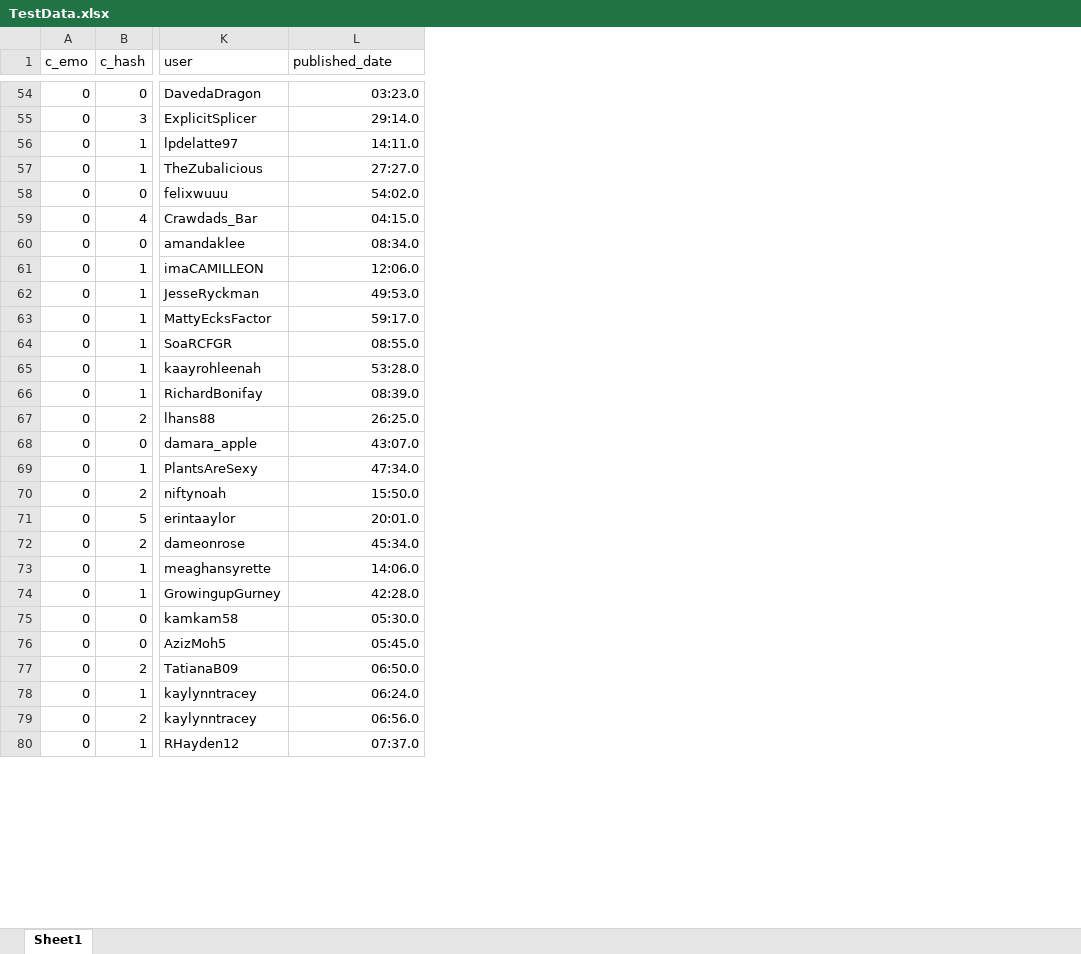
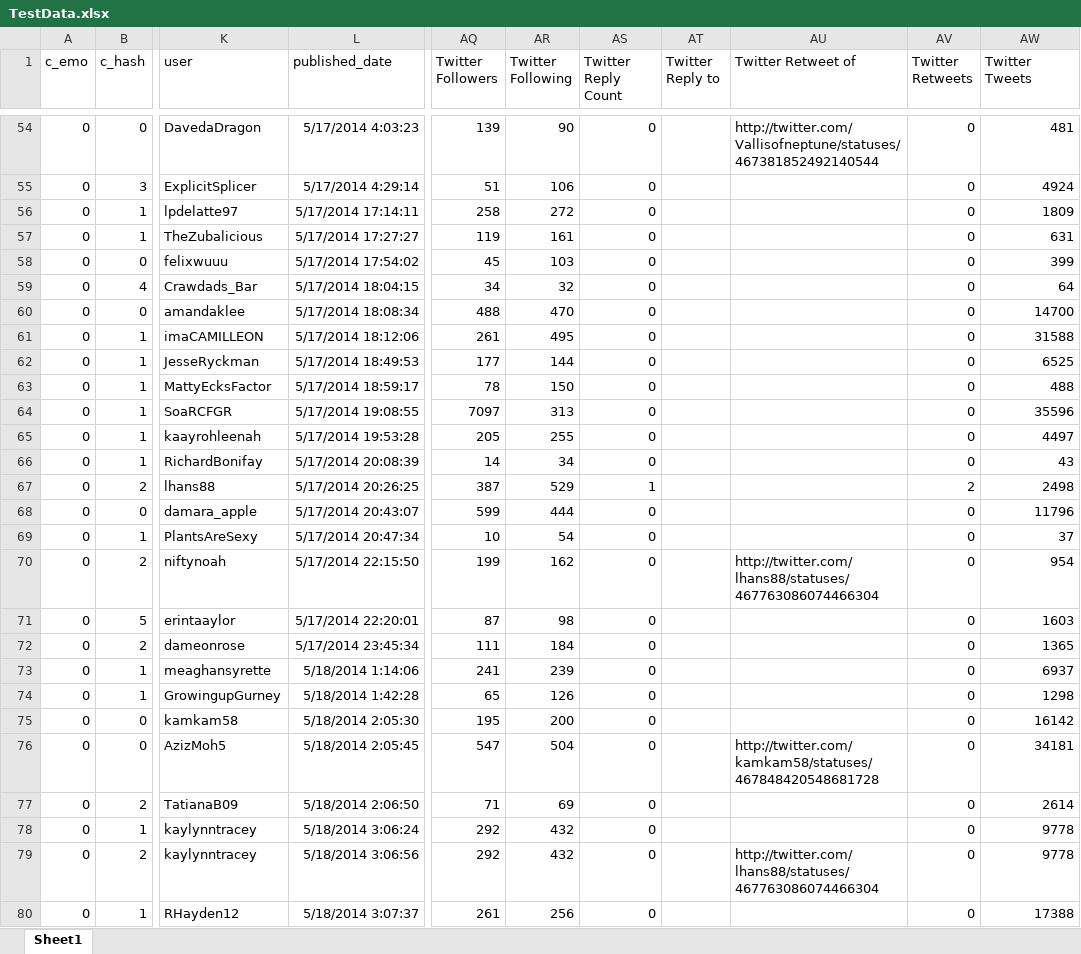
Before and after one commit to napsternxg/SentimentSocialNets, an Excel workbook: TestData.xlsx, sheet Sheet1, drawn as a sheet; only a part is shown, gaps mark what is left out; values as stored, in another font and other column widths than the file's, no borders; the diff covers the shown part only; the diff names each change by its address in the sheet, - before the commit and + after, or states it on an @@ line.

```diff
--- a/TestData.xlsx (sheet Sheet1)
+++ b/TestData.xlsx (sheet Sheet1)
+column AQ (Twitter Followers), rows 54-80: 139 | 51 | 258 | 119 | 45 | 34 | 488 | 261 | 177 | 78 | 7097 | 205 | 14 | 387 | 599 | 10 | 199 | 87 | 111 | 241 | 65 | 195 | 547 | 71 | 292 | 292 | 261
+column AR (Twitter Following), rows 54-80: 90 | 106 | 272 | 161 | 103 | 32 | 470 | 495 | 144 | 150 | 313 | 255 | 34 | 529 | 444 | 54 | 162 | 98 | 184 | 239 | 126 | 200 | 504 | 69 | 432 | 432 | 256
+column AS (Twitter Reply Count), rows 54-80: 0 | 0 | 0 | 0 | 0 | 0 | 0 | 0 | 0 | 0 | 0 | 0 | 0 | 1 | 0 | 0 | 0 | 0 | 0 | 0 | 0 | 0 | 0 | 0 | 0 | 0 | 0
+column AT (Twitter Reply to), empty
+column AU (Twitter Retweet of), rows 54-79: http://twitter.com/Vallisofneptune/statuses/467381852492140544 |  |  |  |  |  |  |  |  |  |  |  |  |  |  |  | http://twitter.com/lhans88/statuses/467763086074466304 |  |  |  |  |  | http://twitter.com/kamkam58/statuses/467848420548681728 |  |  | http://twitter.com/lhans88/statuses/467763086074466304
+column AV (Twitter Retweets), rows 54-80: 0 | 0 | 0 | 0 | 0 | 0 | 0 | 0 | 0 | 0 | 0 | 0 | 0 | 2 | 0 | 0 | 0 | 0 | 0 | 0 | 0 | 0 | 0 | 0 | 0 | 0 | 0
+column AW (Twitter Tweets), rows 54-80: 481 | 4924 | 1809 | 631 | 399 | 64 | 14700 | 31588 | 6525 | 488 | 35596 | 4497 | 43 | 2498 | 11796 | 37 | 954 | 1603 | 1365 | 6937 | 1298 | 16142 | 34181 | 2614 | 9778 | 9778 | 17388
-L54 (published_date): 03:23.0
+L54 (published_date): 5/17/2014 4:03:23
-L55 (published_date): 29:14.0
+L55 (published_date): 5/17/2014 4:29:14
-L56 (published_date): 14:11.0
+L56 (published_date): 5/17/2014 17:14:11
-L57 (published_date): 27:27.0
+L57 (published_date): 5/17/2014 17:27:27
-L58 (published_date): 54:02.0
+L58 (published_date): 5/17/2014 17:54:02
-L59 (published_date): 04:15.0
+L59 (published_date): 5/17/2014 18:04:15
-L60 (published_date): 08:34.0
+L60 (published_date): 5/17/2014 18:08:34
-L61 (published_date): 12:06.0
+L61 (published_date): 5/17/2014 18:12:06
-L62 (published_date): 49:53.0
+L62 (published_date): 5/17/2014 18:49:53
-L63 (published_date): 59:17.0
+L63 (published_date): 5/17/2014 18:59:17
-L64 (published_date): 08:55.0
+L64 (published_date): 5/17/2014 19:08:55
-L65 (published_date): 53:28.0
+L65 (published_date): 5/17/2014 19:53:28
-L66 (published_date): 08:39.0
+L66 (published_date): 5/17/2014 20:08:39
-L67 (published_date): 26:25.0
+L67 (published_date): 5/17/2014 20:26:25
-L68 (published_date): 43:07.0
+L68 (published_date): 5/17/2014 20:43:07
-L69 (published_date): 47:34.0
+L69 (published_date): 5/17/2014 20:47:34
-L70 (published_date): 15:50.0
+L70 (published_date): 5/17/2014 22:15:50
-L71 (published_date): 20:01.0
+L71 (published_date): 5/17/2014 22:20:01
-L72 (published_date): 45:34.0
+L72 (published_date): 5/17/2014 23:45:34
-L73 (published_date): 14:06.0
+L73 (published_date): 5/18/2014 1:14:06
-L74 (published_date): 42:28.0
+L74 (published_date): 5/18/2014 1:42:28
-L75 (published_date): 05:30.0
+L75 (published_date): 5/18/2014 2:05:30
-L76 (published_date): 05:45.0
+L76 (published_date): 5/18/2014 2:05:45
-L77 (published_date): 06:50.0
+L77 (published_date): 5/18/2014 2:06:50
-L78 (published_date): 06:24.0
+L78 (published_date): 5/18/2014 3:06:24
-L79 (published_date): 06:56.0
+L79 (published_date): 5/18/2014 3:06:56
-L80 (published_date): 07:37.0
+L80 (published_date): 5/18/2014 3:07:37
```
Also changed, not shown: 73 edited cells elsewhere in this sheet, 2 other files.
